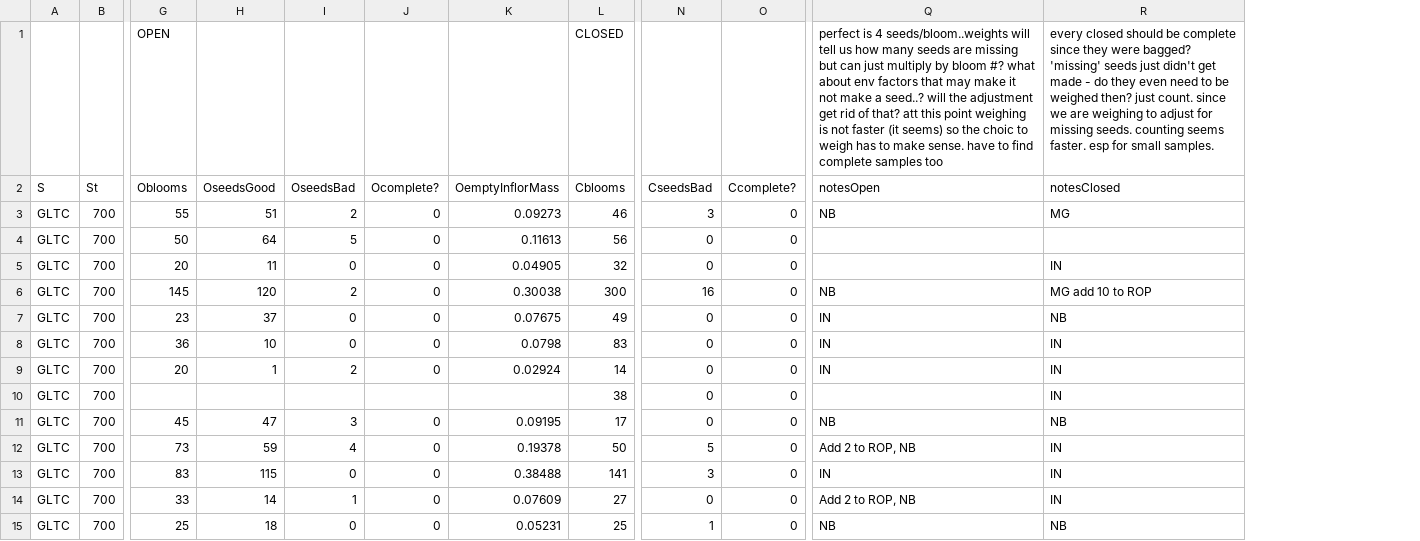
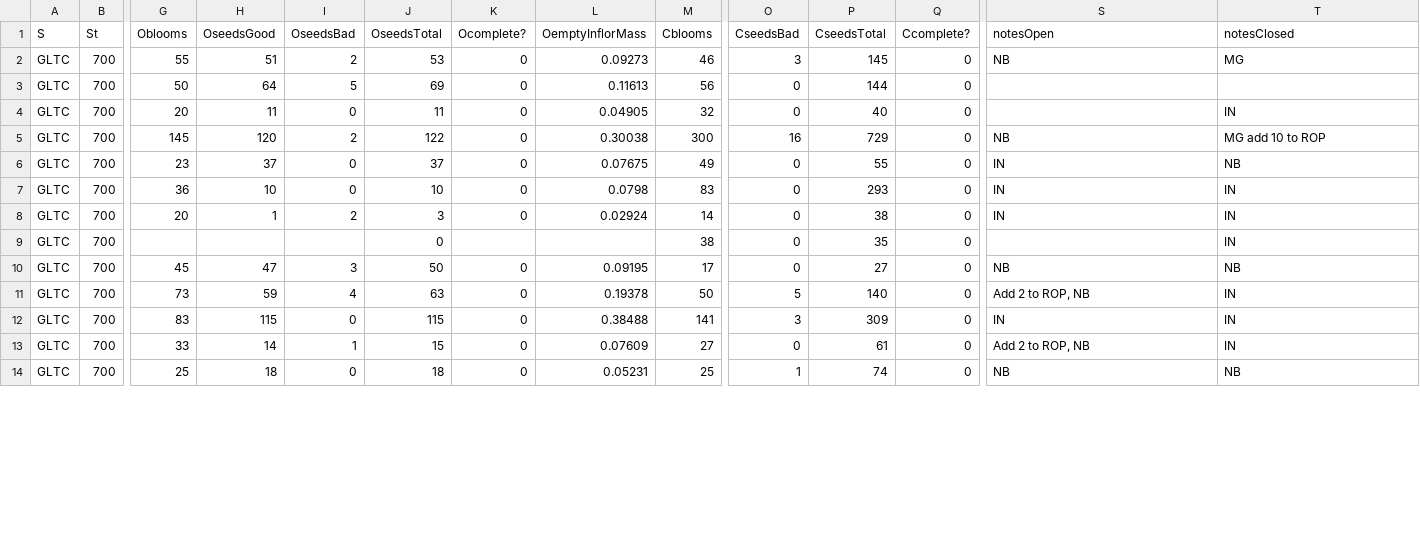
Before and after one commit to sydneyajms/final_community_assembly-SJIN, a CSV file: data/GLTCCOLLIGRA.csv, drawn as a sheet; only a part is shown, gaps mark what is left out; removed rows and columns are numbered as before the commit, all else as after; rows hold the shown columns only; the diff names each change by its address in the sheet, - before the commit and + after, or states it on an @@ line.

```diff
--- a/data/GLTCCOLLIGRA.csv
+++ b/data/GLTCCOLLIGRA.csv
+column J (OseedsTotal), rows 2-14: 53 | 69 | 11 | 122 | 37 | 10 | 3 | 0 | 50 | 63 | 115 | 15 | 18
+column P (CseedsTotal), rows 2-14: 145 | 144 | 40 | 729 | 55 | 293 | 38 | 35 | 27 | 140 | 309 | 61 | 74
-row 1:  |  | OPEN |  |  |  |  | CLOSED |  |  | perfect is 4 seeds/bloom..weights will tell us how many seeds are missing but can just multiply by bloom #? what about env factors that may make it not make a seed..? will the adjustment get rid of that? att this point weighing is not faster (it seems) so the choic to weigh has to make sense. have to find complete samples too | every closed should be complete since they were bagged? 'missing' seeds just didn't get made - do they even need to be weighed then? just count. since we are weighing to adjust for missing seeds. counting seems faster. esp for small samples.
```
Also changed, not shown: data/ MICGRA.csv, data/GILCAP.csv, 2 other files.
